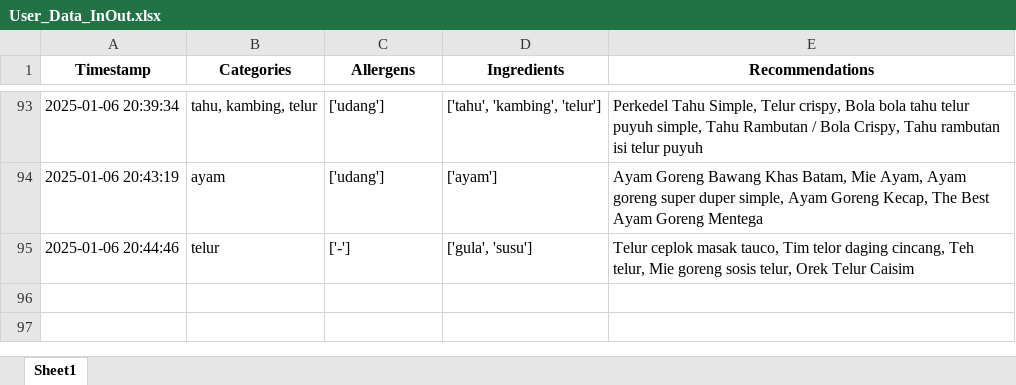
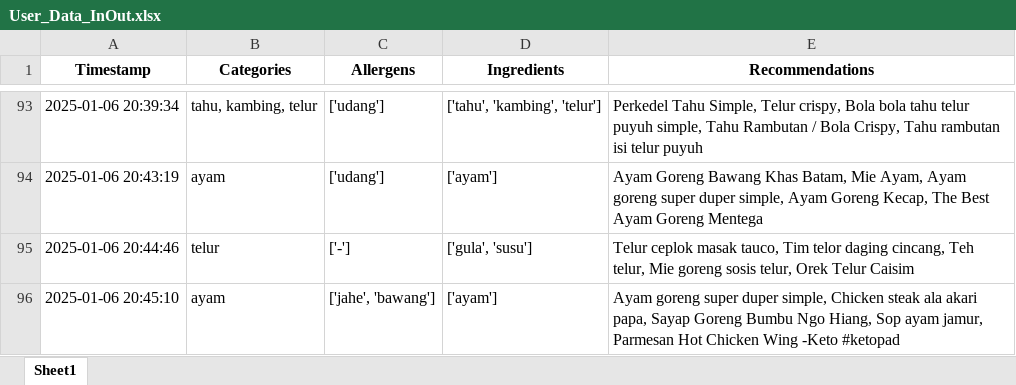
Before and after one commit to Panda-Bulat/panda, an Excel workbook: User_Data_InOut.xlsx, sheet Sheet1, drawn as a sheet; only a part is shown, gaps mark what is left out; values as stored, in another font and other column widths than the file's, no borders; the diff names each change by its address in the sheet, - before the commit and + after, or states it on an @@ line.

Commit message:
Updating user data

```diff
--- a/User_Data_InOut.xlsx (sheet Sheet1)
+++ b/User_Data_InOut.xlsx (sheet Sheet1)
+row 96: 2025-01-06 20:45:10 | ayam | ['jahe', 'bawang'] | ['ayam'] | Ayam goreng super duper simple, Chicken steak ala akari papa, Sayap Goreng Bumbu Ngo Hiang, Sop ayam jamur, Parmesan Hot Chicken Wing -Keto #ketopad
```
